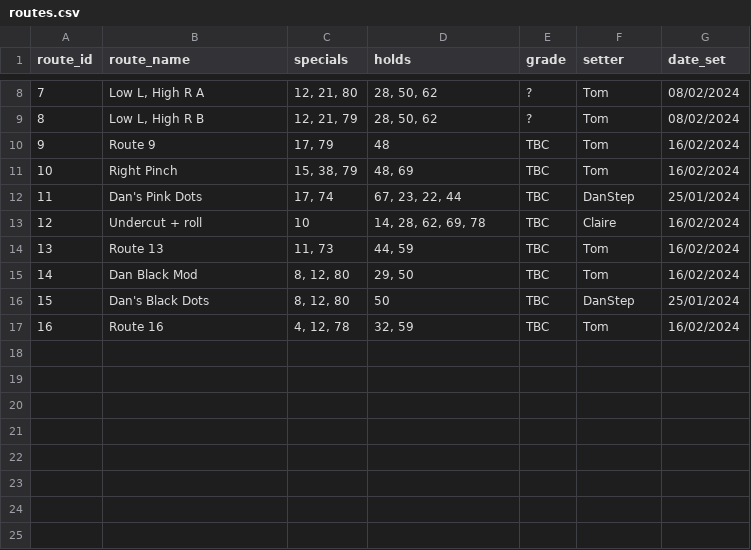
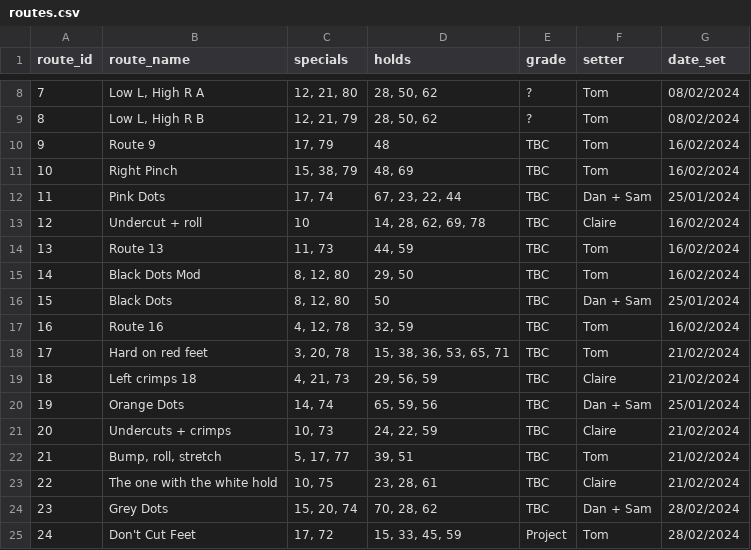
Before and after one commit to ceguest/climbing_app, a CSV file: static/routes.csv, drawn as a sheet; only a part is shown, gaps mark what is left out.

Commit message:
customise route and add scrollbar

```diff
--- a/static/routes.csv
+++ b/static/routes.csv
@@ -11,7 +11,15 @@ route_id;route_name;specials;holds;grade;setter;date_set
 10;Right Pinch;15, 38, 79;48, 69;TBC;Tom;16/02/2024
-11;Dan's Pink Dots;17, 74;67, 23, 22, 44;TBC;DanStep;25/01/2024
+11;Pink Dots;17, 74;67, 23, 22, 44;TBC;Dan + Sam;25/01/2024
 12;Undercut + roll;10;14, 28, 62, 69, 78;TBC;Claire;16/02/2024
 13;Route 13;11, 73;44, 59;TBC;Tom;16/02/2024
-14;Dan Black Mod;8, 12, 80;29, 50;TBC;Tom;16/02/2024
-15;Dan's Black Dots;8, 12, 80;50;TBC;DanStep;25/01/2024
+14;Black Dots Mod;8, 12, 80;29, 50;TBC;Tom;16/02/2024
+15;Black Dots;8, 12, 80;50;TBC;Dan + Sam;25/01/2024
 16;Route 16;4, 12, 78;32, 59;TBC;Tom;16/02/2024
+17;Hard on red feet;3, 20, 78;15, 38, 36, 53, 65, 71;TBC;Tom;21/02/2024
+18;Left crimps 18;4, 21, 73;29, 56, 59;TBC;Claire;21/02/2024
+19;Orange Dots;14, 74;65, 59, 56;TBC;Dan + Sam;25/01/2024
+20;Undercuts + crimps;10, 73;24, 22, 59;TBC;Claire;21/02/2024
+21;Bump, roll, stretch;5, 17, 77;39, 51;TBC;Tom;21/02/2024
+22;The one with the white hold;10, 75;23, 28, 61;TBC;Claire;21/02/2024
+23;Grey Dots;15, 20, 74;70, 28, 62;TBC;Dan + Sam;28/02/2024
+24;Don't Cut Feet;17, 72;15, 33, 45, 59;Project;Tom;28/02/2024
```
Also changed, not shown: 3 other files.
